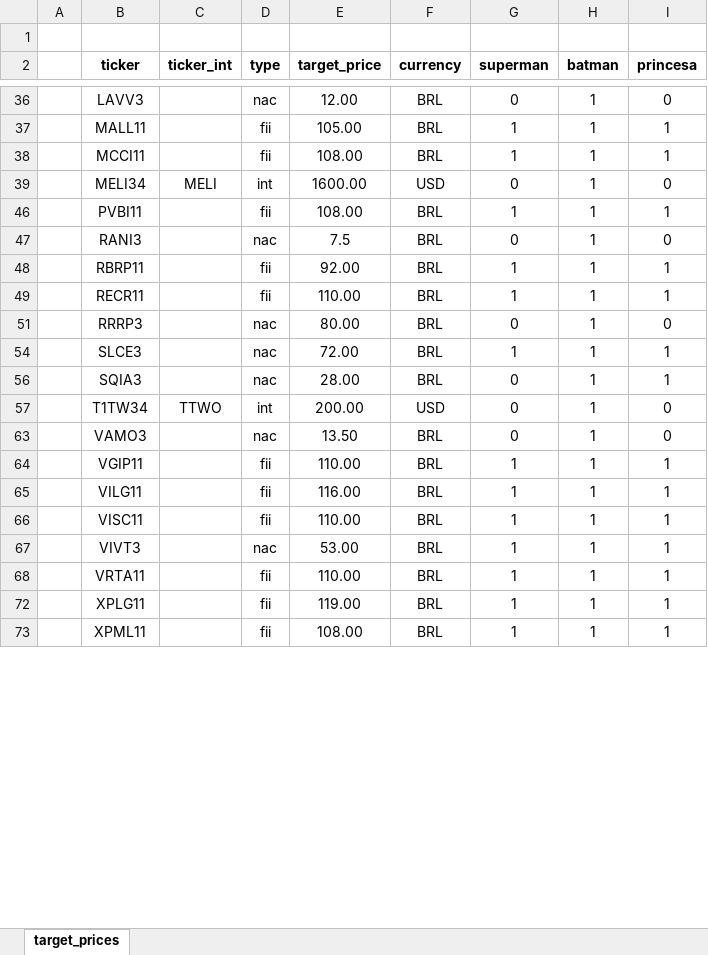
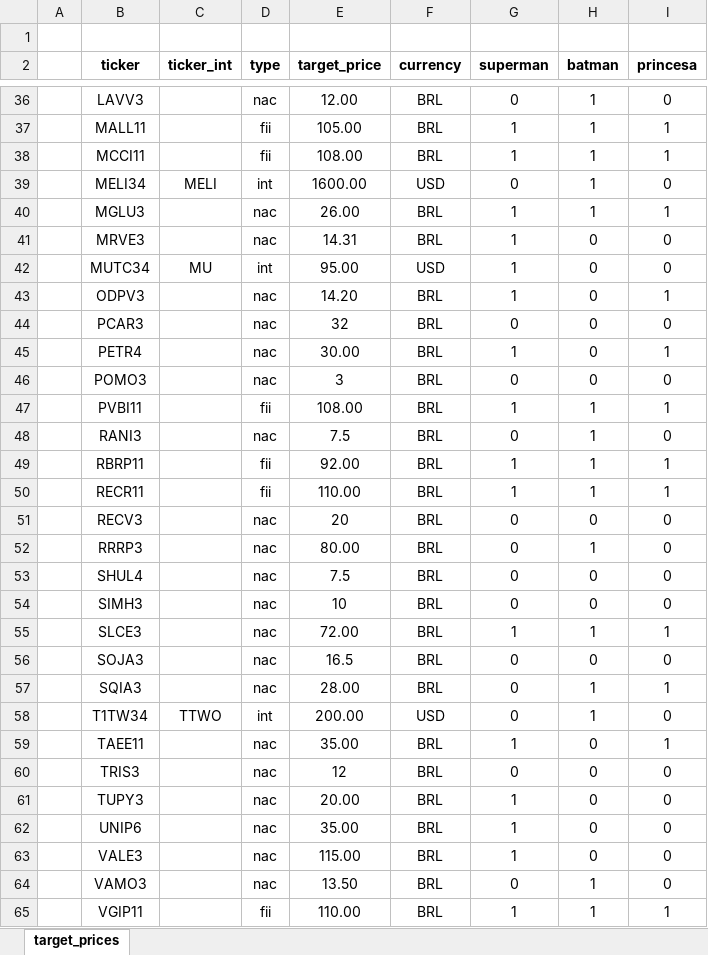
Before and after one commit to rafaelbg27/investments-app, an Excel workbook: target_prices.xlsx, sheet target_prices, drawn as a sheet; only a part is shown, gaps mark what is left out; the shorter side is filled out with more unchanged rows; values as stored, in another font and other column widths than the file's, no borders; the diff covers the shown part only; the diff names each change by its address in the sheet, - before the commit and + after, or states it on an @@ line.

Commit message:
Update target_prices.xlsx

```diff
--- a/target_prices.xlsx (sheet target_prices)
+++ b/target_prices.xlsx (sheet target_prices)
@@ row 74 moved to row 40: MGLU3 @@
@@ row 41 unhidden:  | MRVE3 |  | nac | 14.31 | BRL | 1 | 0 | 0 @@
@@ row 42 unhidden:  | MUTC34 | MU | int | 95.00 | USD | 1 | 0 | 0 @@
@@ row 43 unhidden:  | ODPV3 |  | nac | 14.20 | BRL | 1 | 0 | 1 @@
@@ row 44 unhidden:  | PCAR3 |  | nac | 32 | BRL | 0 | 0 | 0 @@
@@ row 45 unhidden:  | PETR4 |  | nac | 30.00 | BRL | 1 | 0 | 1 @@
@@ row 46 unhidden:  | POMO3 |  | nac | 3 | BRL | 0 | 0 | 0 @@
@@ row 51 unhidden:  | RECV3 |  | nac | 20 | BRL | 0 | 0 | 0 @@
@@ row 53 unhidden:  | SHUL4 |  | nac | 7.5 | BRL | 0 | 0 | 0 @@
@@ row 54 unhidden:  | SIMH3 |  | nac | 10 | BRL | 0 | 0 | 0 @@
@@ row 56 unhidden:  | SOJA3 |  | nac | 16.5 | BRL | 0 | 0 | 0 @@
@@ row 59 unhidden:  | TAEE11 |  | nac | 35.00 | BRL | 1 | 0 | 1 @@
@@ row 60 unhidden:  | TRIS3 |  | nac | 12 | BRL | 0 | 0 | 0 @@
@@ row 61 unhidden:  | TUPY3 |  | nac | 20.00 | BRL | 1 | 0 | 0 @@
@@ row 62 unhidden:  | UNIP6 |  | nac | 35.00 | BRL | 1 | 0 | 0 @@
@@ row 63 unhidden:  | VALE3 |  | nac | 115.00 | BRL | 1 | 0 | 0 @@
```
Also changed, not shown: 23 hidden or unhidden rows elsewhere in this sheet.
